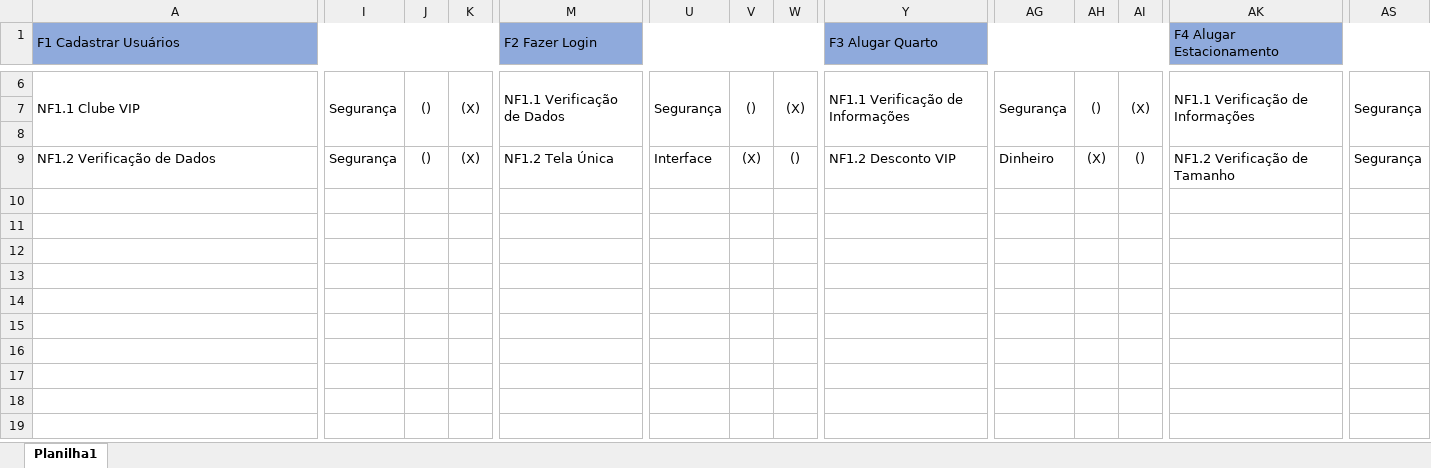
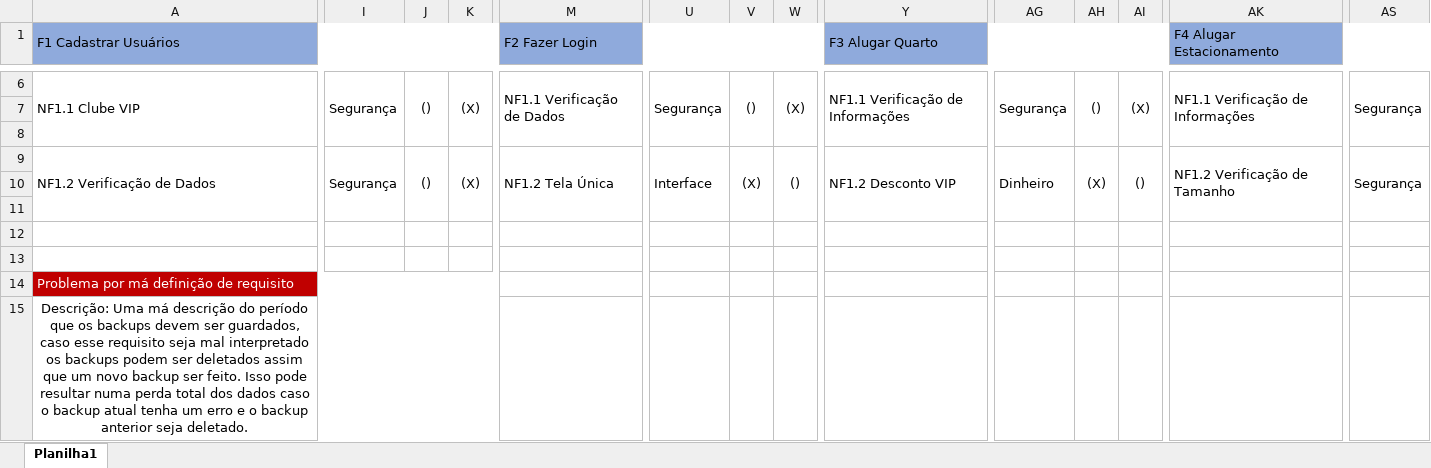
Before and after one commit to joao-gabriel-lopes/SENAI-DS, an Excel workbook: 2° semestre/Levantamento de Requisitos/07-08/requisitos de um sistema de hotel.xlsx, sheet Planilha1, drawn as a sheet; only a part is shown, gaps mark what is left out; values as stored, in another font and other column widths than the file's, no borders; rows hold the shown columns only; the diff covers the shown part only; the diff names each change by its address in the sheet, - before the commit and + after, or states it on an @@ line.

Commit message:
Ajustes

```diff
--- a/2° semestre/Levantamento de Requisitos/07-08/requisitos de um sistema de hotel.xlsx (sheet Planilha1)
+++ b/2° semestre/Levantamento de Requisitos/07-08/requisitos de um sistema de hotel.xlsx (sheet Planilha1)
+A9:A11 merged
+I9:I11 merged
+J9:J11 merged
+K9:K11 merged
+M9:M11 merged
+U9:U11 merged
+V9:V11 merged
+W9:W11 merged
+Y9:Y11 merged
+AG9:AG11 merged
+AH9:AH11 merged
+AI9:AI11 merged
+AK9:AK11 merged
+AS9:AS11 merged
+row 10: (empty)
+row 11: (empty)
+row 12: (empty)
+row 13: (empty)
+row 14: Problema por má definição de requisito
+row 15: Descrição: Uma má descrição do período que os backups devem ser guardados, caso esse requisito seja mal interpretado os backups podem ser deletados assim que um novo backup ser feito. Isso pode resultar numa perda total dos dados caso o backup atual tenha um erro e o backup anterior seja deletado.
```
Also changed, not shown: merged cells elsewhere in this sheet.
